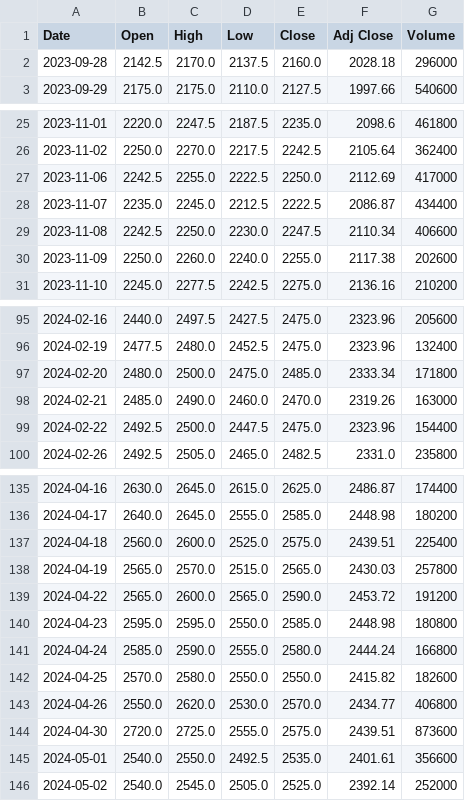
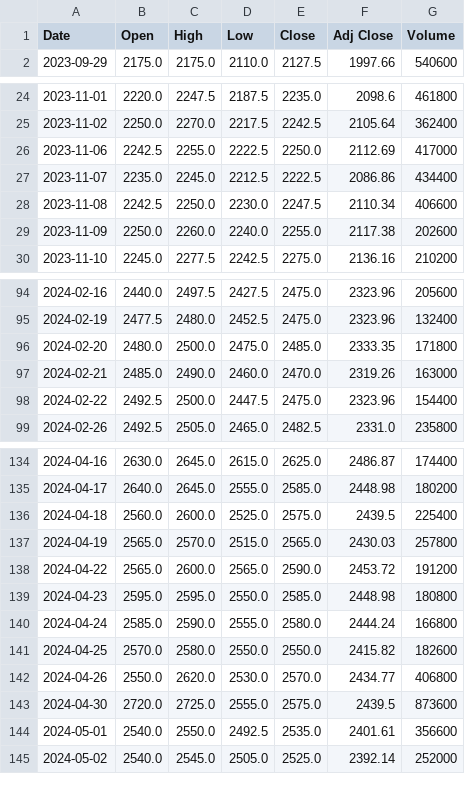
Before and after one commit to kukkunbz3613-prog/jp-stock-screener, a CSV file: data/history/2327.T.csv, drawn as a sheet; only a part is shown, gaps mark what is left out; the diff covers the shown part only.

```diff
--- a/data/history/2327.T.csv
+++ b/data/history/2327.T.csv
@@ -1,3 +1,2 @@
 Date,Open,High,Low,Close,Adj Close,Volume
-2023-09-28,2142.5,2170.0,2137.5,2160.0,2028.18,296000
 2023-09-29,2175.0,2175.0,2110.0,2127.5,1997.66,540600
@@ -27,3 +26,3 @@ Date,Open,High,Low,Close,Adj Close,Volume
 2023-11-06,2242.5,2255.0,2222.5,2250.0,2112.69,417000
-2023-11-07,2235.0,2245.0,2212.5,2222.5,2086.87,434400
+2023-11-07,2235.0,2245.0,2212.5,2222.5,2086.86,434400
 2023-11-08,2242.5,2250.0,2230.0,2247.5,2110.34,406600
@@ -96,3 +95,3 @@ Date,Open,High,Low,Close,Adj Close,Volume
 2024-02-19,2477.5,2480.0,2452.5,2475.0,2323.96,132400
-2024-02-20,2480.0,2500.0,2475.0,2485.0,2333.34,171800
+2024-02-20,2480.0,2500.0,2475.0,2485.0,2333.35,171800
 2024-02-21,2485.0,2490.0,2460.0,2470.0,2319.26,163000
@@ -136,3 +135,3 @@ Date,Open,High,Low,Close,Adj Close,Volume
 2024-04-17,2640.0,2645.0,2555.0,2585.0,2448.98,180200
-2024-04-18,2560.0,2600.0,2525.0,2575.0,2439.51,225400
+2024-04-18,2560.0,2600.0,2525.0,2575.0,2439.5,225400
 2024-04-19,2565.0,2570.0,2515.0,2565.0,2430.03,257800
@@ -143,3 +142,3 @@ Date,Open,High,Low,Close,Adj Close,Volume
 2024-04-26,2550.0,2620.0,2530.0,2570.0,2434.77,406800
-2024-04-30,2720.0,2725.0,2555.0,2575.0,2439.51,873600
+2024-04-30,2720.0,2725.0,2555.0,2575.0,2439.5,873600
 2024-05-01,2540.0,2550.0,2492.5,2535.0,2401.61,356600
```
Also changed, not shown: 2 edited cells elsewhere in this file, data/history/1306.T.csv, data/history/4307.T.csv, 2 other files.
